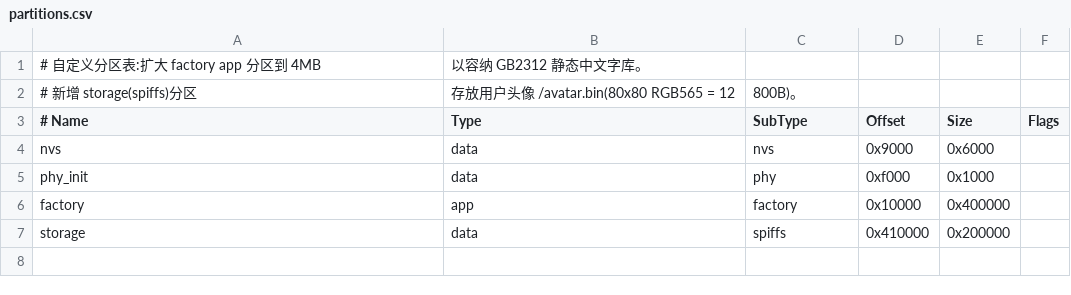
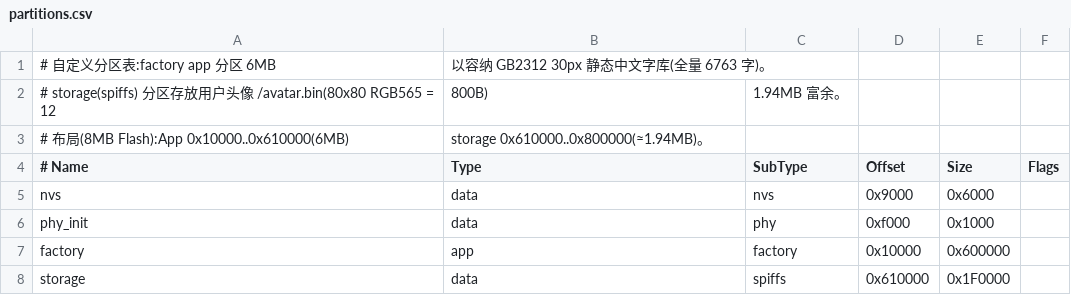
Before and after one commit to iCurrer/Passport-OS, a CSV file: partitions.csv, drawn as a sheet.

Commit message:
build(partition): enlarge factory app partition to 6MB for 30px full GB2312 font
- factory 0x10000..0x610000 (6MB); storage spiffs 0x610000..0x800000 (~1.94MB)
- 30px full Chinese font pushed app to ~3.35MB; 4MB partition left only 17% free
- storage shrinks from 2MB to 1.94MB (still holds 12.8KB avatar with large margin)
- Note: partition layout change requires re-flashing partition table + re-uploading avatar

```diff
--- a/partitions.csv
+++ b/partitions.csv
@@ -1,3 +1,4 @@
-# 自定义分区表:扩大 factory app 分区到 4MB,以容纳 GB2312 静态中文字库。
-# 新增 storage(spiffs)分区,存放用户头像 /avatar.bin(80x80 RGB565 = 12,800B)。
+# 自定义分区表:factory app 分区 6MB,以容纳 GB2312 30px 静态中文字库(全量 6763 字)。
+# storage(spiffs) 分区存放用户头像 /avatar.bin(80x80 RGB565 = 12,800B),1.94MB 富余。
+# 布局(8MB Flash):App 0x10000..0x610000(6MB),storage 0x610000..0x800000(≈1.94MB)。
 # Name,   Type, SubType, Offset,  Size, Flags
@@ -5,3 +6,3 @@ nvs,      data, nvs,     0x9000,  0x6000,
 phy_init, data, phy,     0xf000,  0x1000,
-factory,  app,  factory, 0x10000, 0x400000,
-storage,  data, spiffs,  0x410000, 0x200000,
+factory,  app,  factory, 0x10000, 0x600000,
+storage,  data, spiffs,  0x610000, 0x1F0000,
```
